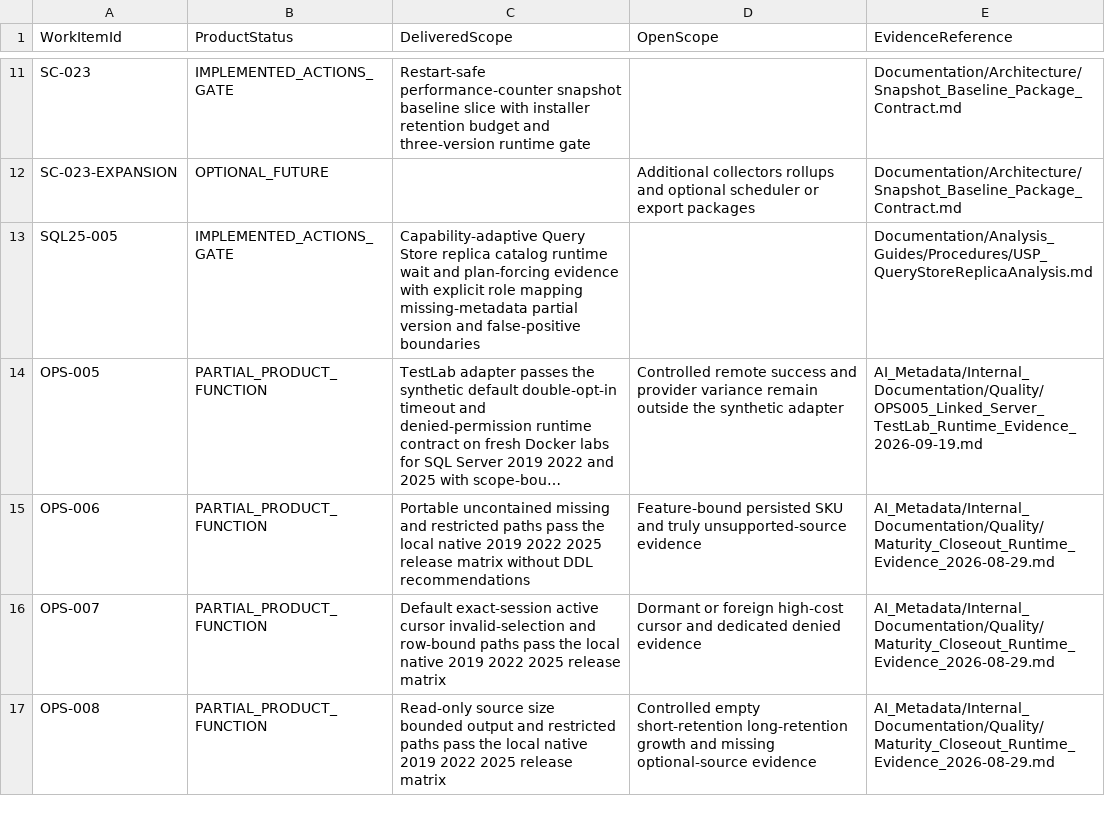
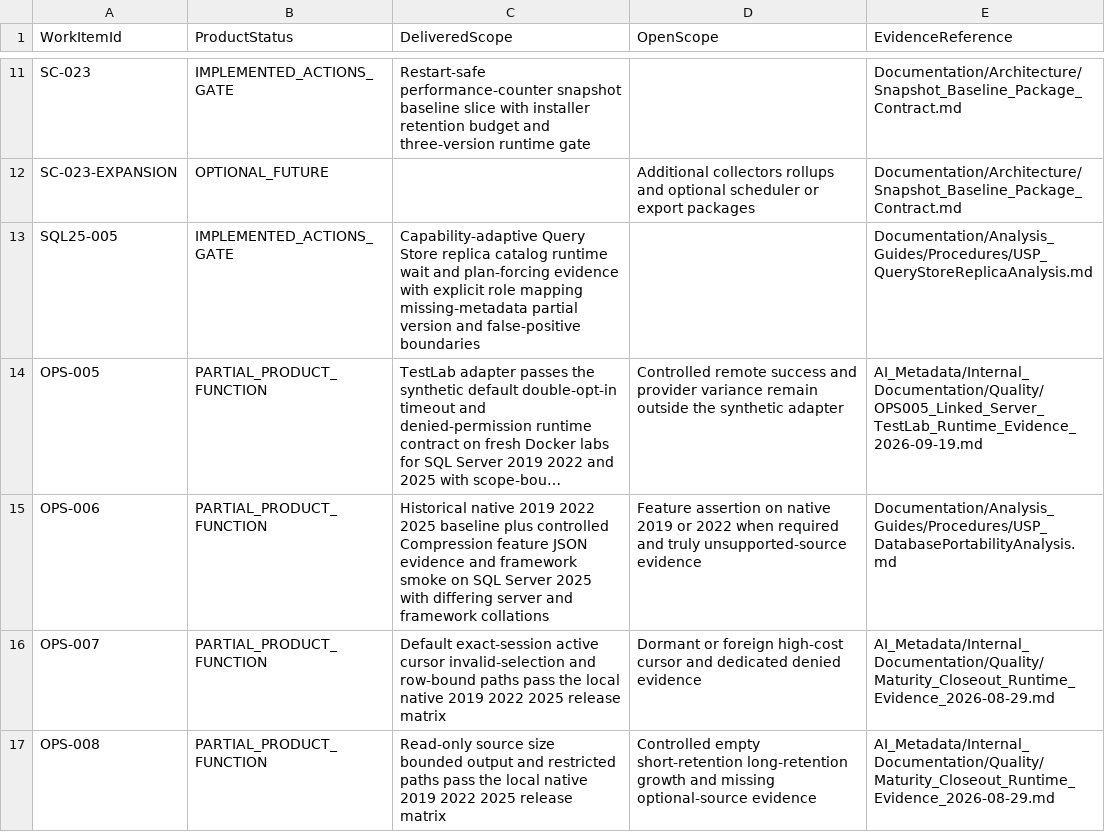
Before and after one commit to gecompat/SQL_Server_Analyze, a CSV file: Metadata/Quality/Implementation_Status.csv, drawn as a sheet; only a part is shown, gaps mark what is left out; long unchanged cells end in …; the diff names each change by its address in the sheet, - before the commit and + after, or states it on an @@ line.

```diff
--- a/Metadata/Quality/Implementation_Status.csv
+++ b/Metadata/Quality/Implementation_Status.csv
-C15 (DeliveredScope): Portable uncontained missing and restricted paths pass the local native 2019 2022 2025 release matrix without DDL recommendations
+C15 (DeliveredScope): Historical native 2019 2022 2025 baseline plus controlled Compression feature JSON evidence and framework smoke on SQL Server 2025 with differing server and framework collations
-D15 (OpenScope): Feature-bound persisted SKU and truly…
+D15 (OpenScope): Feature assertion on native 2019 or 2022 when required and truly…
-E15 (EvidenceReference): AI_Metadata/Internal_Documentation/Quality/Maturity_Closeout_Runtime_Evidence_2026-08-29.md
+E15 (EvidenceReference): Documentation/Analysis_Guides/Procedures/USP_DatabasePortabilityAnalysis.md
```
Also changed, not shown: Metadata/Inventory/Module_Maturity.csv, Metadata/Quality/Future_Enhancement_Backlog.csv, 5 other files.
